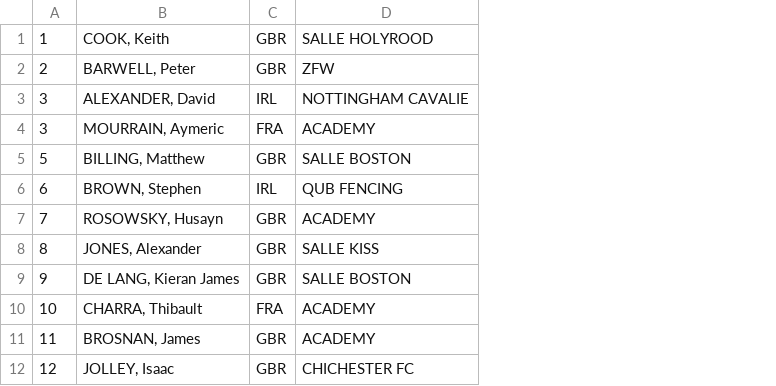
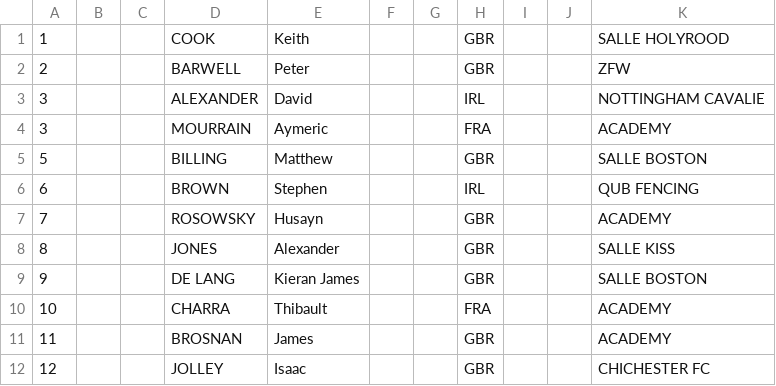
Before and after one commit to JDix42/fencing, a CSV file: birm_2017_mf.csv, drawn as a sheet; only a part is shown; removed rows and columns are numbered as before the commit, all else as after; the diff names each change by its address in the sheet, - before the commit and + after, or states it on an @@ line.

Commit message:
Start to results table build=up
Started writing script to build table containg all results.

```diff
--- a/birm_2017_mf.csv
+++ b/birm_2017_mf.csv
-column B, rows 1-12: COOK, Keith | BARWELL, Peter | ALEXANDER, David | MOURRAIN, Aymeric | BILLING, Matthew | BROWN, Stephen | ROSOWSKY, Husayn | JONES, Alexander | DE LANG, Kieran James | CHARRA, Thibault | BROSNAN, James | JOLLEY, Isaac
+column B, empty
+column C, empty
+column D, rows 1-12: COOK | BARWELL | ALEXANDER | MOURRAIN | BILLING | BROWN | ROSOWSKY | JONES | DE LANG | CHARRA | BROSNAN | JOLLEY
+column E, rows 1-12: Keith | Peter | David | Aymeric | Matthew | Stephen | Husayn | Alexander | Kieran James | Thibault | James | Isaac
+column F, empty
+column G, empty
+column I, empty
+column J, empty
```
Also changed, not shown: 4 other files.
